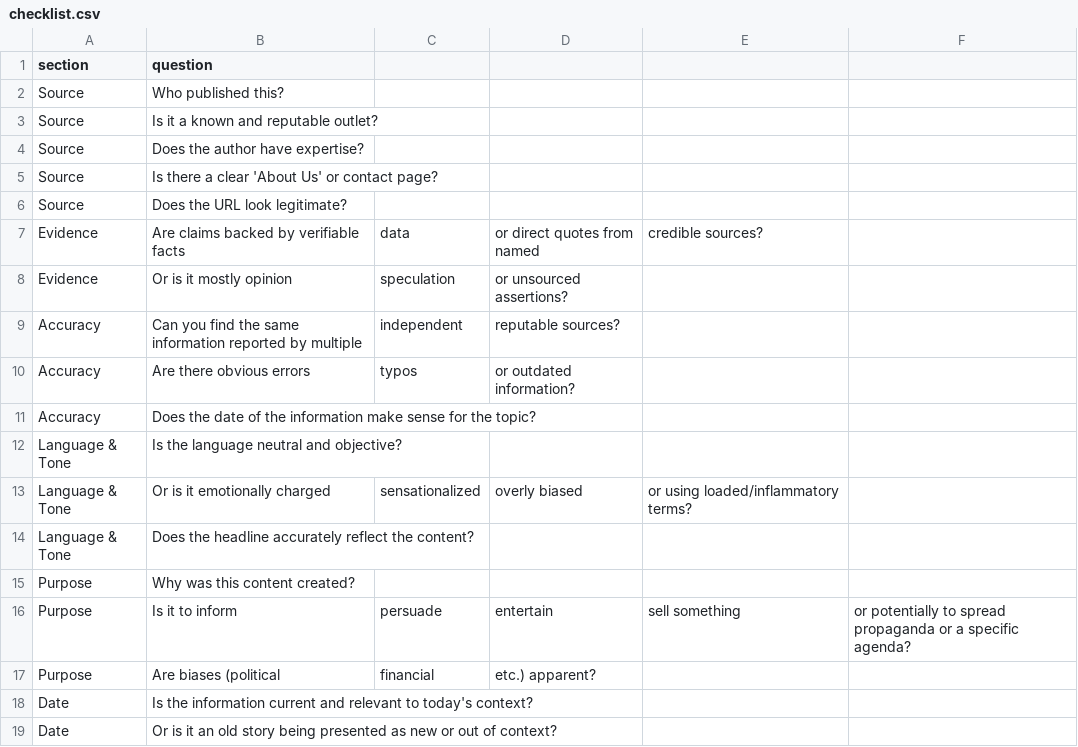
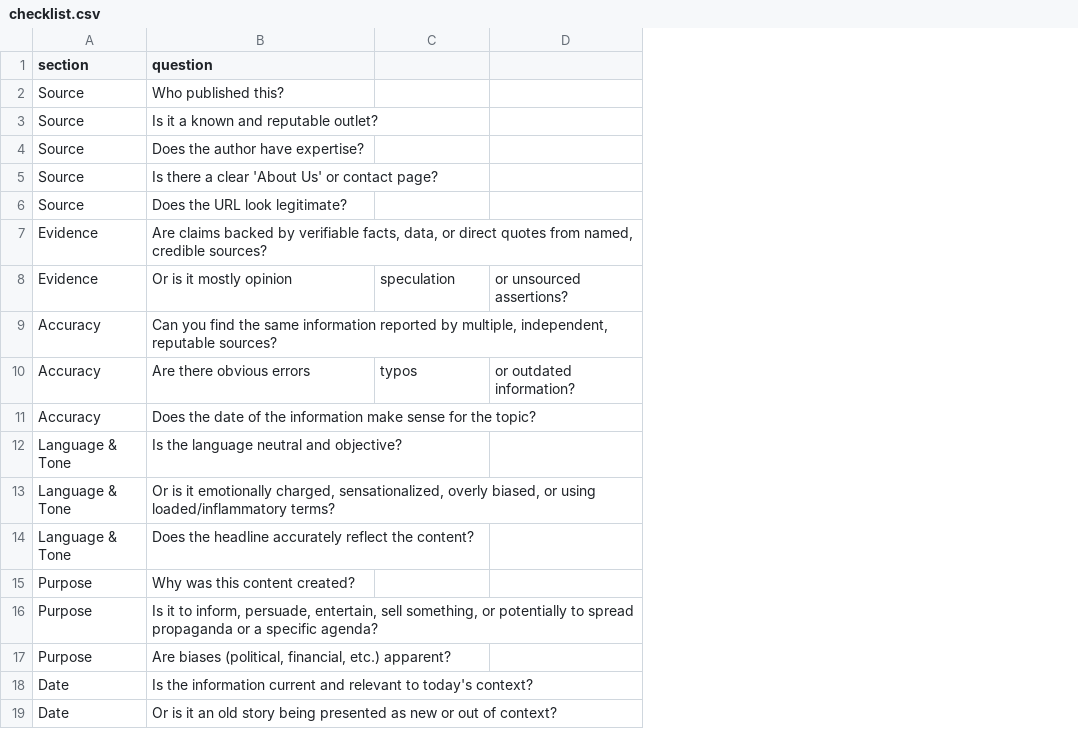
Before and after one commit to kushal-satya/source-check, a CSV file: checklist.csv, drawn as a sheet; removed rows and columns are numbered as before the commit, all else as after; the diff names each change by its address in the sheet, - before the commit and + after, or states it on an @@ line.

Commit message:
Fix CSV: quote questions with commas in checklist.csv

```diff
--- a/checklist.csv
+++ b/checklist.csv
-column E, empty
-column F, empty
-row 7: Evidence | Are claims backed by verifiable facts | data | or direct quotes from named | credible sources?
+row 7: Evidence | Are claims backed by verifiable facts, data, or direct quotes from named, credible sources?
-row 9: Accuracy | Can you find the same information reported by multiple | independent | reputable sources?
+row 9: Accuracy | Can you find the same information reported by multiple, independent, reputable sources?
-row 13: Language & Tone | Or is it emotionally charged | sensationalized | overly biased | or using loaded/inflammatory terms?
+row 13: Language & Tone | Or is it emotionally charged, sensationalized, overly biased, or using loaded/inflammatory terms?
-row 16: Purpose | Is it to inform | persuade | entertain | sell something | or potentially to spread propaganda or a specific agenda?
-row 17: Purpose | Are biases (political | financial | etc.) apparent?
+row 16: Purpose | Is it to inform, persuade, entertain, sell something, or potentially to spread propaganda or a specific agenda?
+row 17: Purpose | Are biases (political, financial, etc.) apparent?
```
